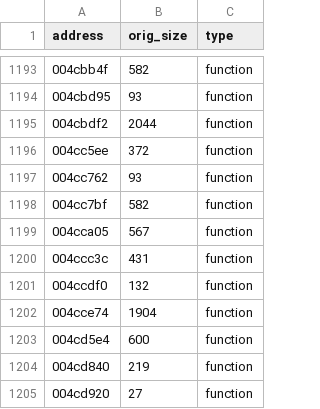
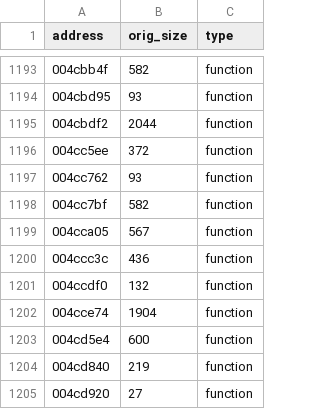
Before and after one commit to rlerrr/shandalar-decomp, a CSV file: Ghidra/magic.csv, drawn as a sheet; only a part is shown, gaps mark what is left out.

Commit message:
Decompiling magic.exe UI (more sealed deck)

```diff
--- a/Ghidra/magic.csv
+++ b/Ghidra/magic.csv
@@ -1199,3 +1199,3 @@ address,orig_size,type
 004cca05,567,function
-004ccc3c,431,function
+004ccc3c,436,function
 004ccdf0,132,function
```
Also changed, not shown: 22 other files.
